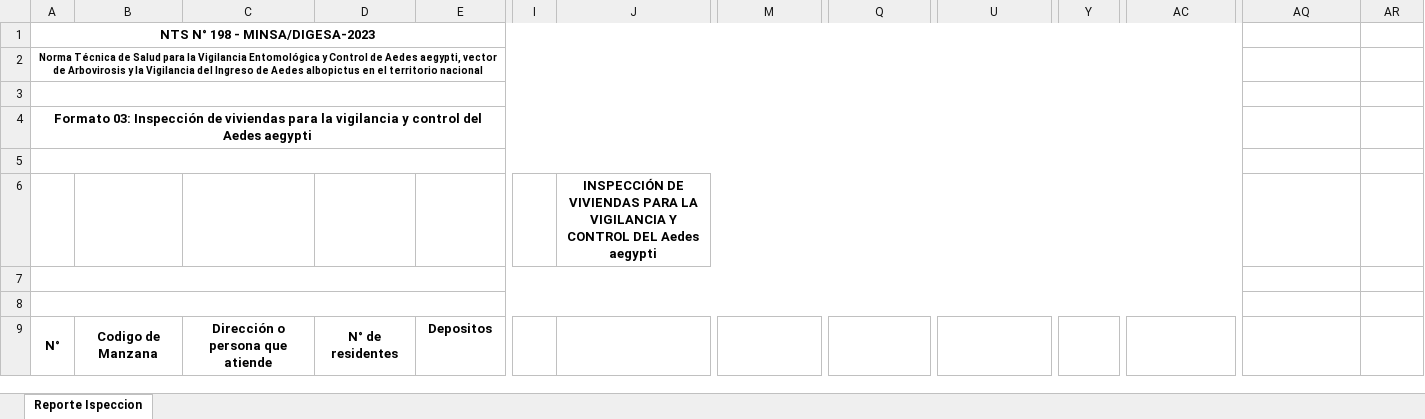
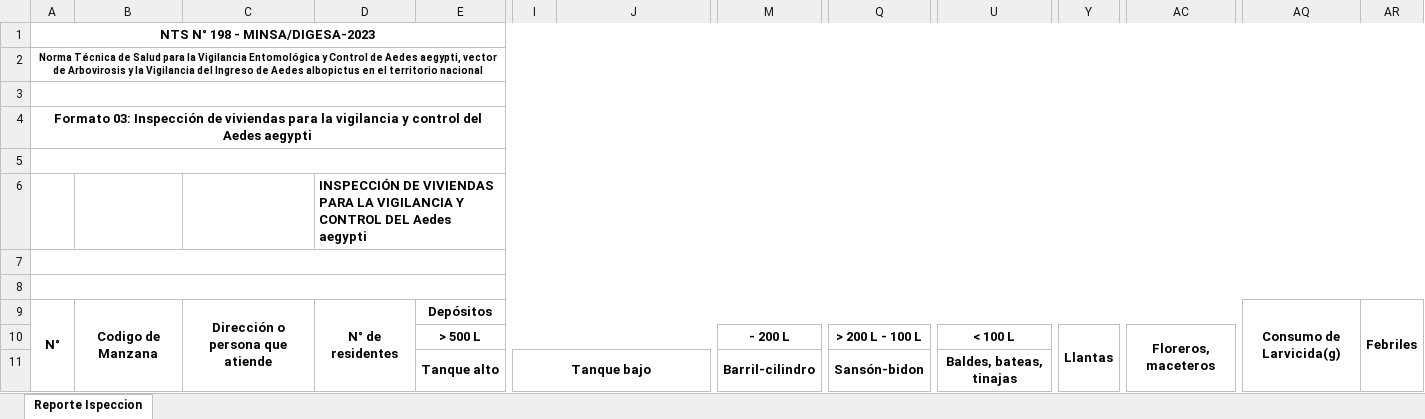
Before and after one commit to alexandercor/sivec, an Excel workbook: public/Reporte Inspeccion.xlsx, sheet Reporte Ispeccion, drawn as a sheet; only a part is shown, gaps mark what is left out; values as stored, in another font and other column widths than the file's, no borders; charts and pictures not drawn; removed rows and columns are numbered as before the commit, all else as after; rows hold the shown columns only; the diff covers the shown part only; the diff names each change by its address in the sheet, - before the commit and + after, or states it on an @@ line.

Commit message:
Reportes: inspeccion excel bien 1

```diff
--- a/public/Reporte Inspeccion.xlsx (sheet Reporte Ispeccion)
+++ b/public/Reporte Inspeccion.xlsx (sheet Reporte Ispeccion)
-A1:AP1 merged
+A1:AR1 merged
-A2:AP2 merged
+A2:AR2 merged
-A3:AP3 merged
+A3:AR3 merged
-A4:AP4 merged
+A4:AR4 merged
-A5:AP5 merged
+A5:AR5 merged
-row 6:  |  |  |  |  |  | INSPECCIÓN DE VIVIENDAS PARA LA VIGILANCIA Y CONTROL DEL Aedes aegypti
+row 6:  |  |  | INSPECCIÓN DE VIVIENDAS PARA LA VIGILANCIA Y CONTROL DEL Aedes aegypti
-A7:AP7 merged
+A7:AR7 merged
-A8:AP8 merged
+A8:AR8 merged
-A9:A12 merged
+A9:A12 merged
-B9:B12 merged
+B9:B12 merged
-C9:C12 merged
+C9:C12 merged
-D9:D12 merged
+D9:D12 merged
-E9: Depositos
+E9: Depósitos
+E9:AP9 merged
-AQ9: (empty)
+AQ9: Consumo de Larvicida(g)
+AQ9:AQ12 merged
-AR9: (empty)
+AR9: Febriles
+AR9:AR12 merged
+row 10:  |  |  |  | > 500 L |  |  | - 200 L | > 200 L - 100 L | < 100 L | Llantas | Floreros, maceteros
+row 11:  |  |  |  | Tanque alto | Tanque bajo |  | Barril-cilindro | Sansón-bidon | Baldes, bateas, tinajas
```
Also changed, not shown: 24 added rows and 38 edited cells elsewhere in this sheet, 1 other file.
